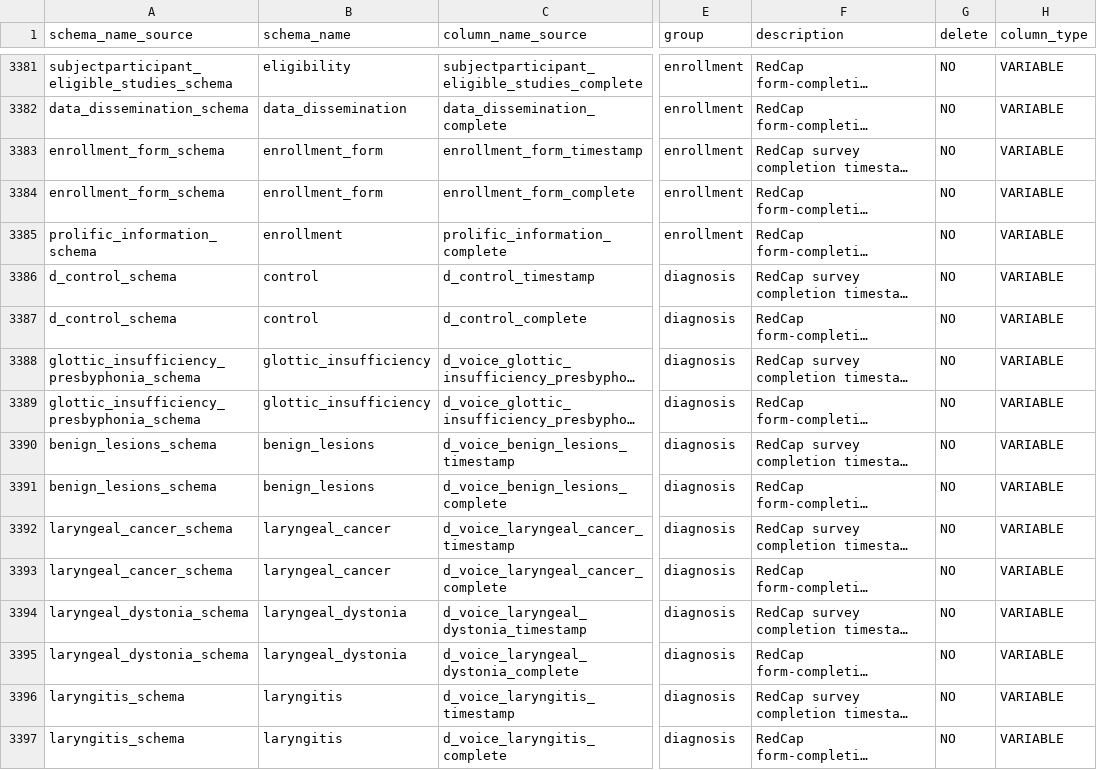
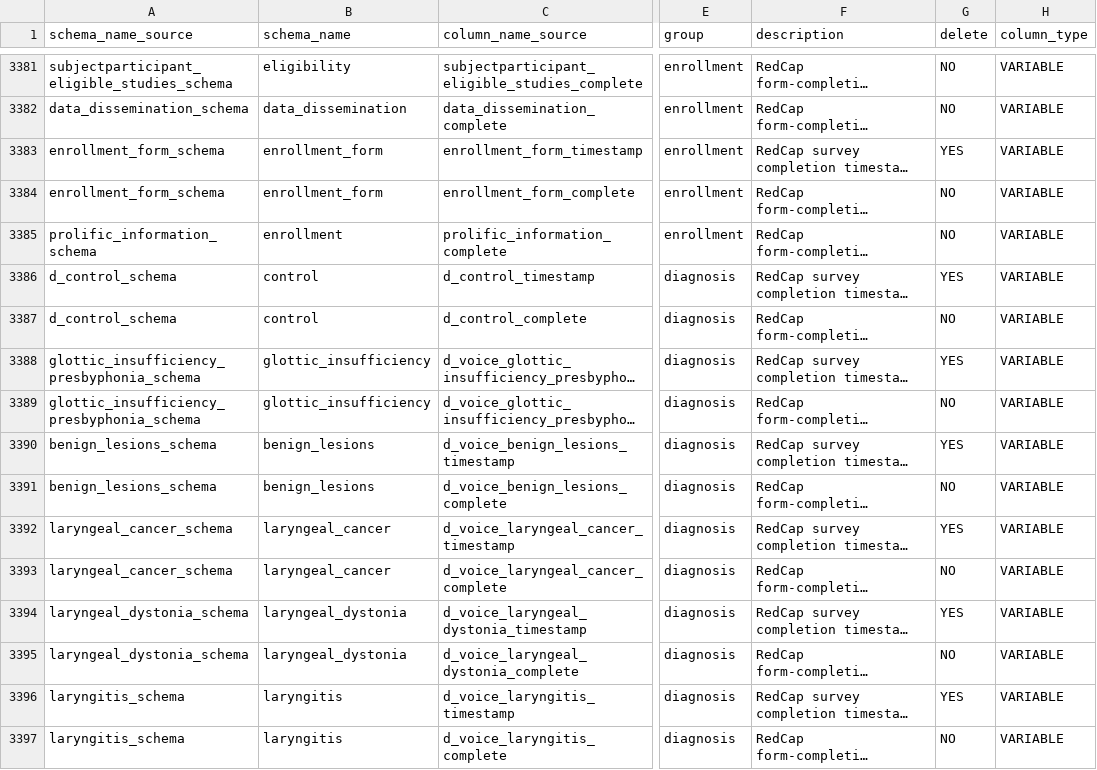
Before and after one commit to sensein/b2aiprep, a CSV file: src/b2aiprep/prepare/resources/bids_field_organization.csv, drawn as a sheet; only a part is shown, gaps mark what is left out; long unchanged cells end in …; the diff covers the shown part only; the diff names each change by its address in the sheet, - before the commit and + after, or states it on an @@ line.

```diff
--- a/src/b2aiprep/prepare/resources/bids_field_organization.csv
+++ b/src/b2aiprep/prepare/resources/bids_field_organization.csv
-G3383 (delete): NO
+G3383 (delete): YES
-G3386 (delete): NO
+G3386 (delete): YES
-G3388 (delete): NO
+G3388 (delete): YES
-G3390 (delete): NO
+G3390 (delete): YES
-G3392 (delete): NO
+G3392 (delete): YES
-G3394 (delete): NO
+G3394 (delete): YES
-G3396 (delete): NO
+G3396 (delete): YES
```
Also changed, not shown: 44 edited cells elsewhere in this file.
